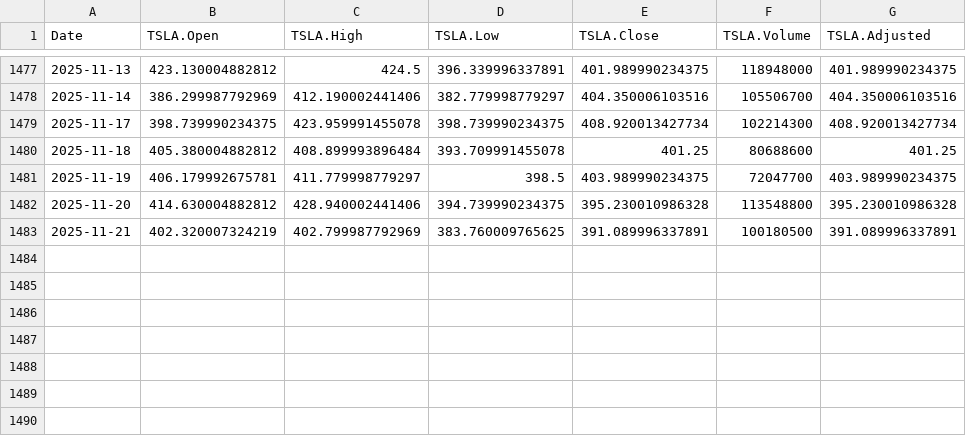
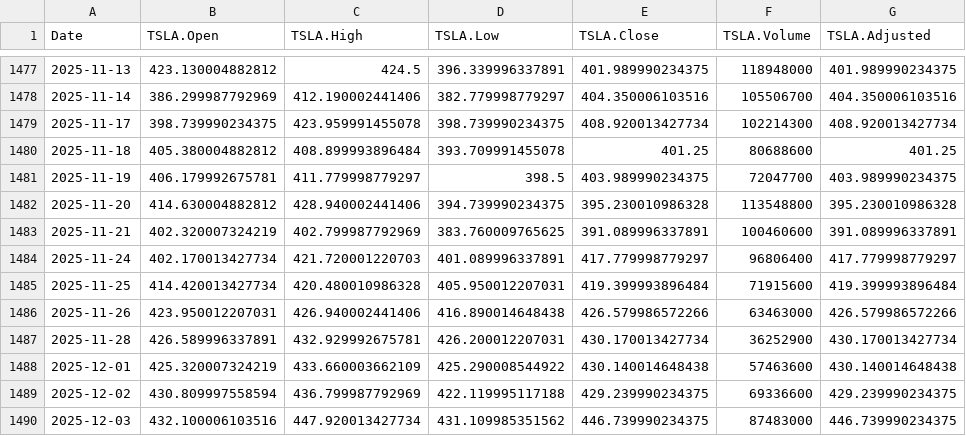
Before and after one commit to chems0404/Prophet_TQQQ, a CSV file: data/TSLA_data.csv, drawn as a sheet; only a part is shown, gaps mark what is left out.

```diff
--- a/data/TSLA_data.csv
+++ b/data/TSLA_data.csv
@@ -1482,2 +1482,9 @@
 2025-11-20,414.630004882812,428.940002441406,394.739990234375,395.230010986328,113548800,395.230010986328
-2025-11-21,402.320007324219,402.799987792969,383.760009765625,391.089996337891,100180500,391.089996337891
+2025-11-21,402.320007324219,402.799987792969,383.760009765625,391.089996337891,100460600,391.089996337891
+2025-11-24,402.170013427734,421.720001220703,401.089996337891,417.779998779297,96806400,417.779998779297
+2025-11-25,414.420013427734,420.480010986328,405.950012207031,419.399993896484,71915600,419.399993896484
+2025-11-26,423.950012207031,426.940002441406,416.890014648438,426.579986572266,63463000,426.579986572266
+2025-11-28,426.589996337891,432.929992675781,426.200012207031,430.170013427734,36252900,430.170013427734
+2025-12-01,425.320007324219,433.660003662109,425.290008544922,430.140014648438,57463600,430.140014648438
+2025-12-02,430.809997558594,436.799987792969,422.119995117188,429.239990234375,69336600,429.239990234375
+2025-12-03,432.100006103516,447.920013427734,431.109985351562,446.739990234375,87483000,446.739990234375
```
Also changed, not shown: data/BTC_data.csv, data/SOXL_data.csv, 12 other files.
